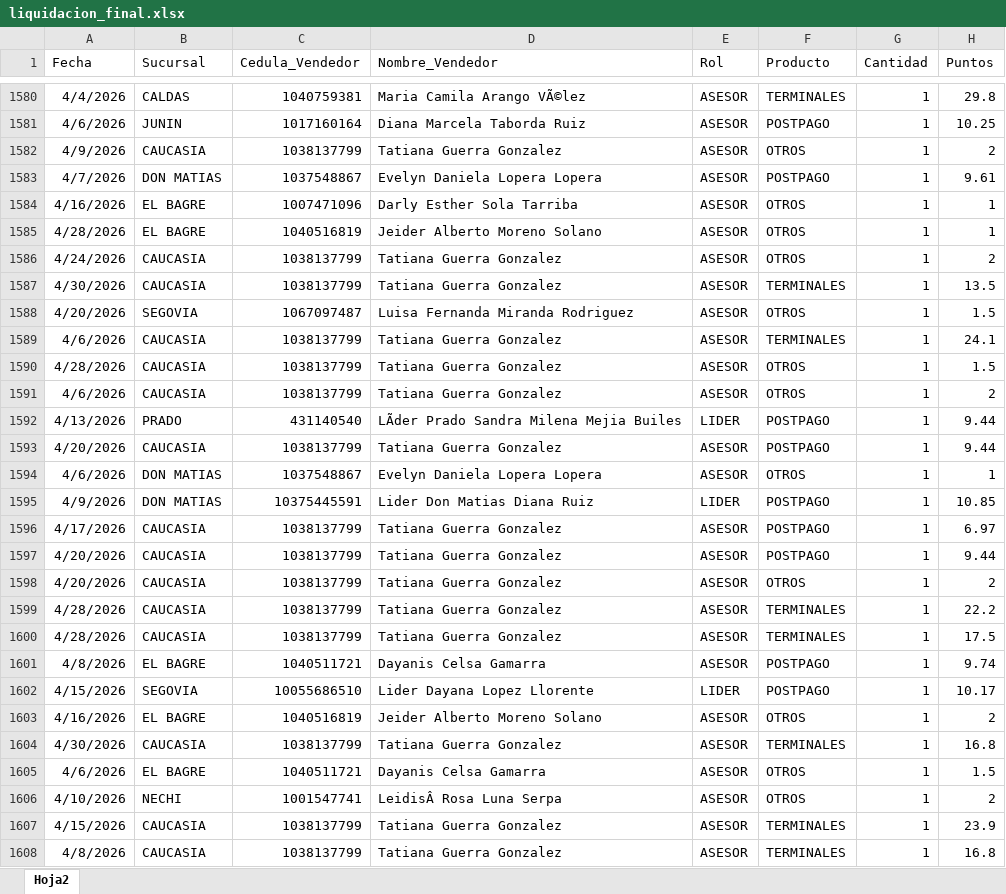
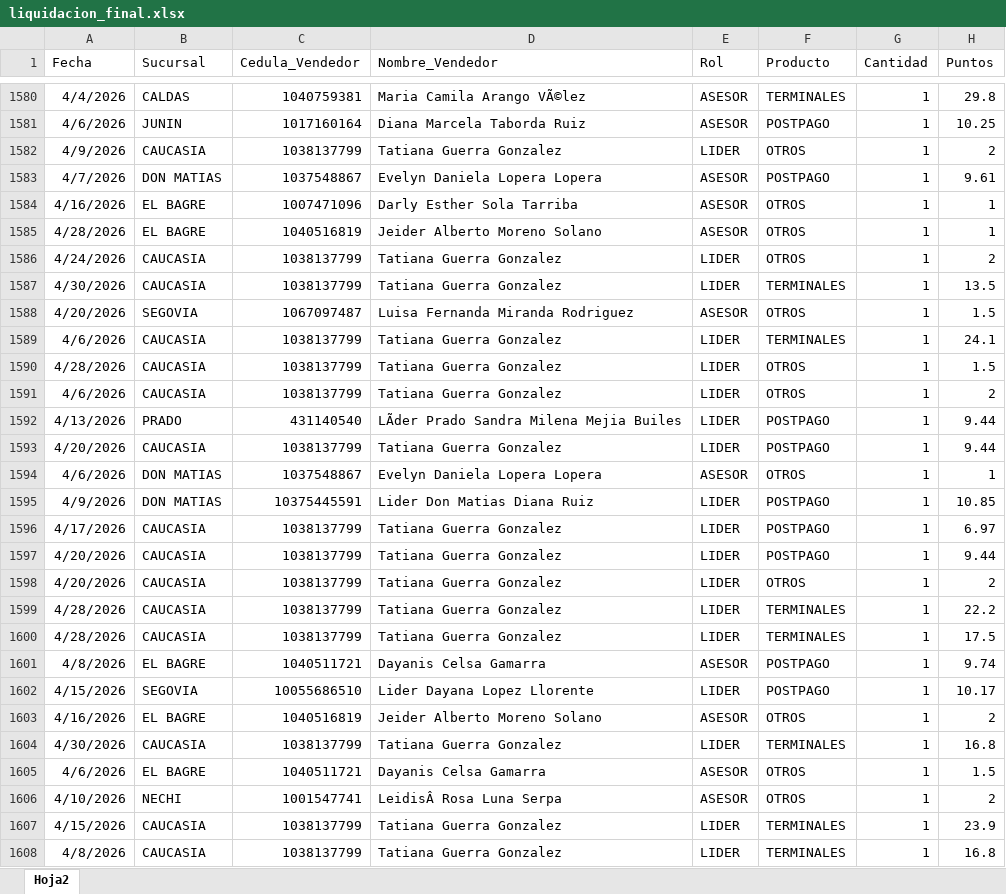
Before and after one commit to Paolam1903/Puntos-CVS, an Excel workbook: data/liquidacion_final.xlsx, sheet Hoja2, drawn as a sheet; only a part is shown, gaps mark what is left out; values as stored, in another font and other column widths than the file's, no borders; the diff covers the shown part only; the diff names each change by its address in the sheet, - before the commit and + after, or states it on an @@ line.

```diff
--- a/data/liquidacion_final.xlsx (sheet Hoja2)
+++ b/data/liquidacion_final.xlsx (sheet Hoja2)
-E1582 (Rol): ASESOR
+E1582 (Rol): LIDER
-E1586:E1587 (Rol): ASESOR
+E1586:E1587 (Rol): LIDER
-E1589:E1591 (Rol): ASESOR
+E1589:E1591 (Rol): LIDER
-E1593 (Rol): ASESOR
+E1593 (Rol): LIDER
-E1596:E1600 (Rol): ASESOR
+E1596:E1600 (Rol): LIDER
-E1604 (Rol): ASESOR
+E1604 (Rol): LIDER
-E1607:E1608 (Rol): ASESOR
+E1607:E1608 (Rol): LIDER
```
Also changed, not shown: 49 edited cells elsewhere in this sheet, data/metas.xlsx.
